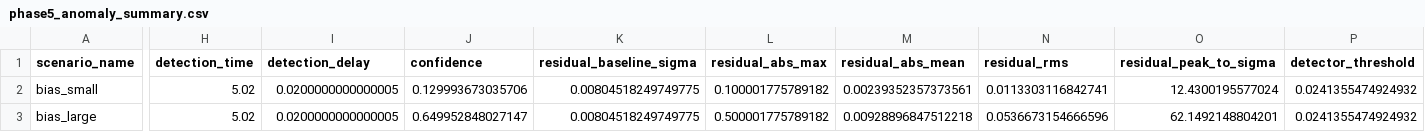
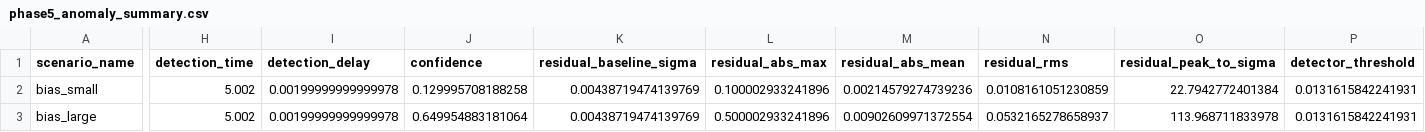
Before and after one commit to Bharadwaj-07/Cyber-Resilient-FOPID, a CSV file: Cyber-Resilient-FOPID/phase5_results/csv/phase5_anomaly_summary.csv, drawn as a sheet; only a part is shown, gaps mark what is left out; the diff covers the shown part only; the diff names each change by its address in the sheet, - before the commit and + after, or states it on an @@ line.

```diff
--- a/Cyber-Resilient-FOPID/phase5_results/csv/phase5_anomaly_summary.csv
+++ b/Cyber-Resilient-FOPID/phase5_results/csv/phase5_anomaly_summary.csv
-H2:H3 (detection_time): 5.02
+H2:H3 (detection_time): 5.002
-I2:I3 (detection_delay): 0.0200000000000005
+I2:I3 (detection_delay): 0.00199999999999978
-J2 (confidence): 0.129993673035706
+J2 (confidence): 0.129995708188258
-K2:K3 (residual_baseline_sigma): 0.00804518249749775
+K2:K3 (residual_baseline_sigma): 0.00438719474139769
-L2 (residual_abs_max): 0.100001775789182
+L2 (residual_abs_max): 0.100002933241896
-M2 (residual_abs_mean): 0.00239352357373561
+M2 (residual_abs_mean): 0.00214579274739236
-N2 (residual_rms): 0.0113303116842741
+N2 (residual_rms): 0.0108161051230859
-O2 (residual_peak_to_sigma): 12.4300195577024
+O2 (residual_peak_to_sigma): 22.7942772401384
-P2:P3 (detector_threshold): 0.0241355474924932
+P2:P3 (detector_threshold): 0.0131615842241931
-J3 (confidence): 0.649952848027147
+J3 (confidence): 0.649954883181064
-L3 (residual_abs_max): 0.500001775789182
+L3 (residual_abs_max): 0.500002933241896
-M3 (residual_abs_mean): 0.00928896847512218
+M3 (residual_abs_mean): 0.00902609971372554
-N3 (residual_rms): 0.0536673154666596
+N3 (residual_rms): 0.0532165278658937
-O3 (residual_peak_to_sigma): 62.1492148804201
+O3 (residual_peak_to_sigma): 113.968711833978
```
Also changed, not shown: 54 edited cells elsewhere in this file, Cyber-Resilient-FOPID/phase2_results/csv/phase2_summary.csv, Cyber-Resilient-FOPID/phase5_results/csv/phase5_comparison.csv, 25 other files.
